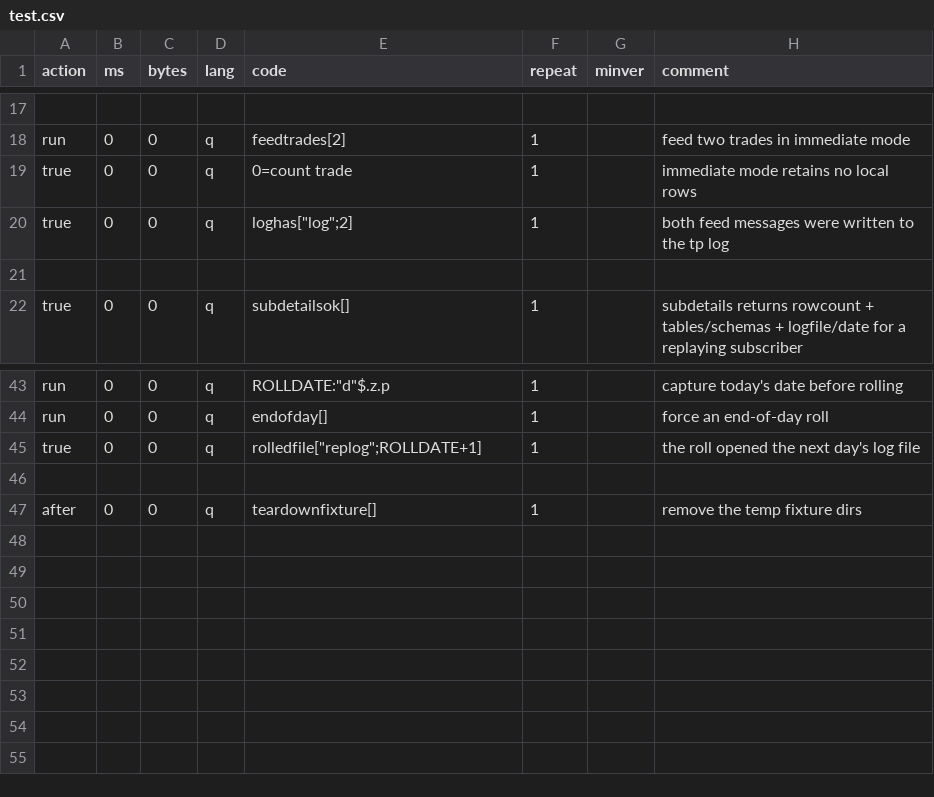
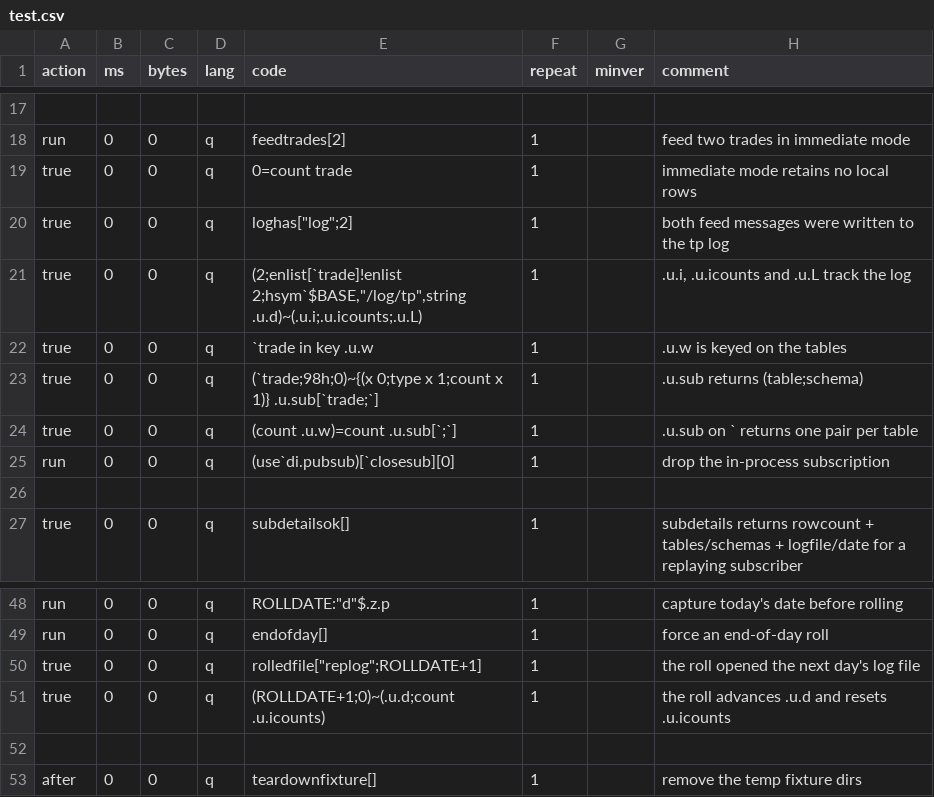
Before and after one commit to DataIntellectTech/kdbx-modules, a CSV file: di/torq/proc/tickerplant/test.csv, drawn as a sheet; only a part is shown, gaps mark what is left out.

```diff
--- a/di/torq/proc/tickerplant/test.csv
+++ b/di/torq/proc/tickerplant/test.csv
@@ -20,2 +20,7 @@ true,0,0,q,0=count trade,1,,immediate mode retains no local rows
 true,0,0,q,loghas["log";2],1,,both feed messages were written to the tp log
+true,0,0,q,"(2;enlist[`trade]!enlist 2;hsym`$BASE,""/log/tp"",string .u.d)~(.u.i;.u.icounts;.u.L)",1,,".u.i, .u.icounts and .u.L track the log"
+true,0,0,q,`trade in key .u.w,1,,.u.w is keyed on the tables
+true,0,0,q,"(`trade;98h;0)~{(x 0;type x 1;count x 1)} .u.sub[`trade;`]",1,,.u.sub returns (table;schema)
+true,0,0,q,"(count .u.w)=count .u.sub[`;`]",1,,.u.sub on ` returns one pair per table
+run,0,0,q,(use`di.pubsub)[`closesub][0],1,,drop the in-process subscription
 
@@ -45,2 +50,3 @@ run,0,0,q,endofday[],1,,force an end-of-day roll
 true,0,0,q,rolledfile["replog";ROLLDATE+1],1,,the roll opened the next day's log file
+true,0,0,q,"(ROLLDATE+1;0)~(.u.d;count .u.icounts)",1,,the roll advances .u.d and resets .u.icounts
 
```
Also changed, not shown: di/torq/proc/chainedtp/test.csv, 18 other files.
